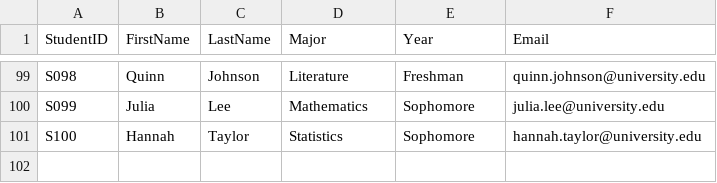
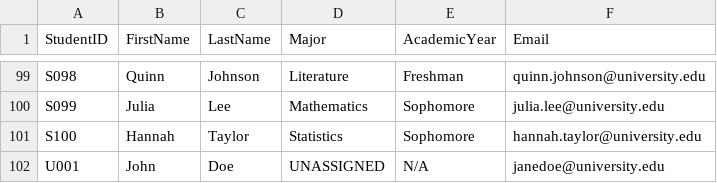
Before and after one commit to Raiden2309/OODJ-Assignment, a CSV file: data/student_information.csv, drawn as a sheet; only a part is shown, gaps mark what is left out; the diff names each change by its address in the sheet, - before the commit and + after, or states it on an @@ line.

```diff
--- a/data/student_information.csv
+++ b/data/student_information.csv
-E1: Year
+E1: AcademicYear
+row 102: U001 | John | Doe | UNASSIGNED | N/A | janedoe@university.edu
```
Also changed, not shown: data/activity_log.csv, data/user_credentials.csv, 39 other files.
